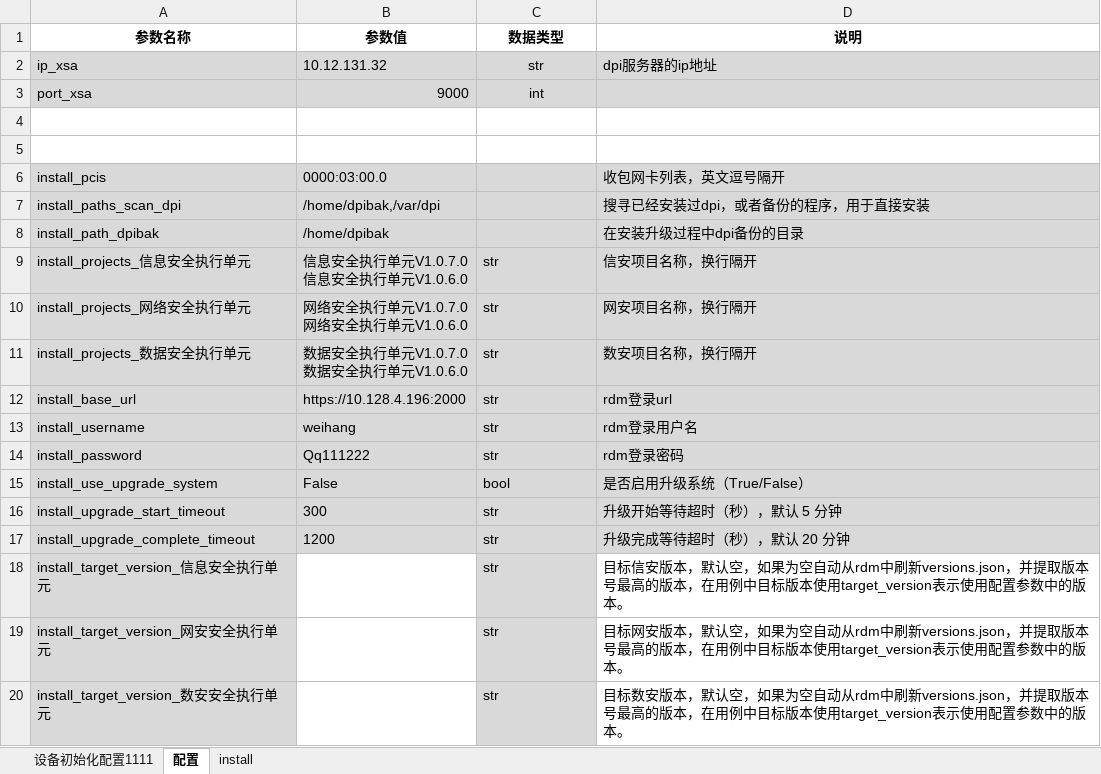
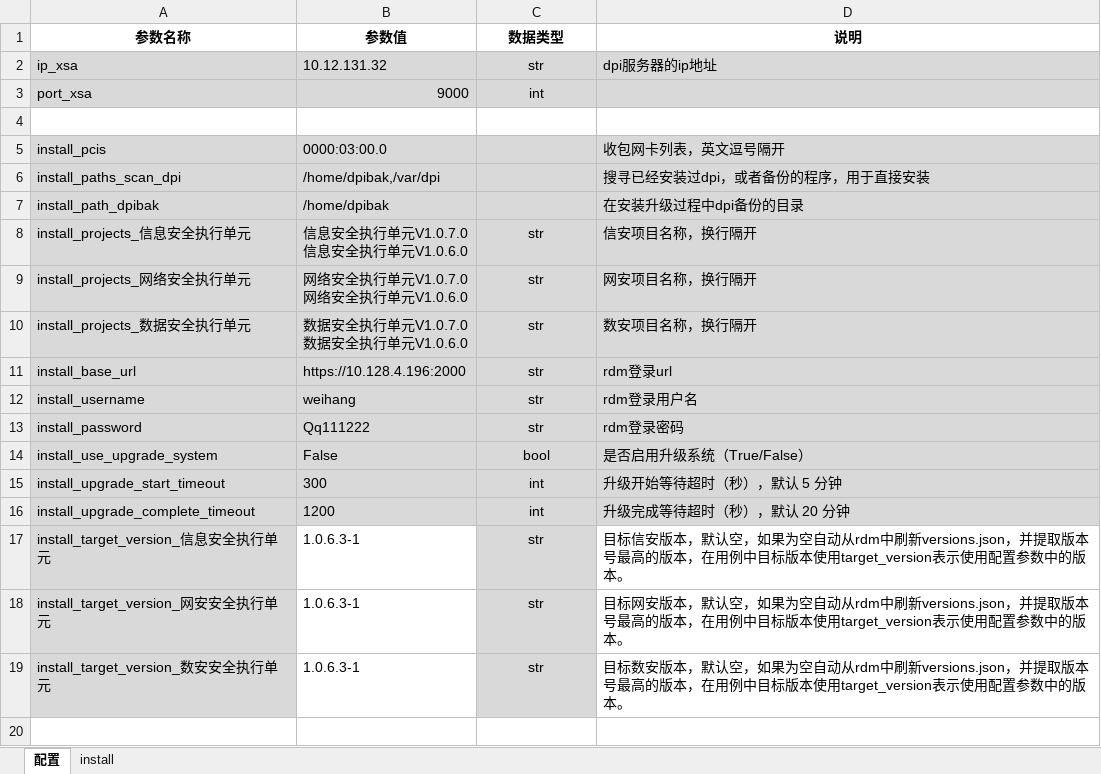
Before and after one commit to weihang1258/dpiAutoExcel, an Excel workbook: 用例_升级.xlsx, sheet 配置, drawn as a sheet; values as stored, in another font and other column widths than the file's, no borders; removed rows and columns are numbered as before the commit, all else as after; the diff names each change by its address in the sheet, - before the commit and + after, or states it on an @@ line.

```diff
--- a/用例_升级.xlsx (sheet 配置)
+++ b/用例_升级.xlsx (sheet 配置)
-sheet tab: 设备初始化配置1111
-row 5: (empty)
-C8:C19 alignment: left
+C8:C19 alignment: center
-C15:C16 (数据类型): str
+C15:C16 (数据类型): int
-B17:B19 (参数值): (empty)
+B17:B19 (参数值): 1.0.6.3-1
```
Also changed, not shown: sheet install, 5 other files.
